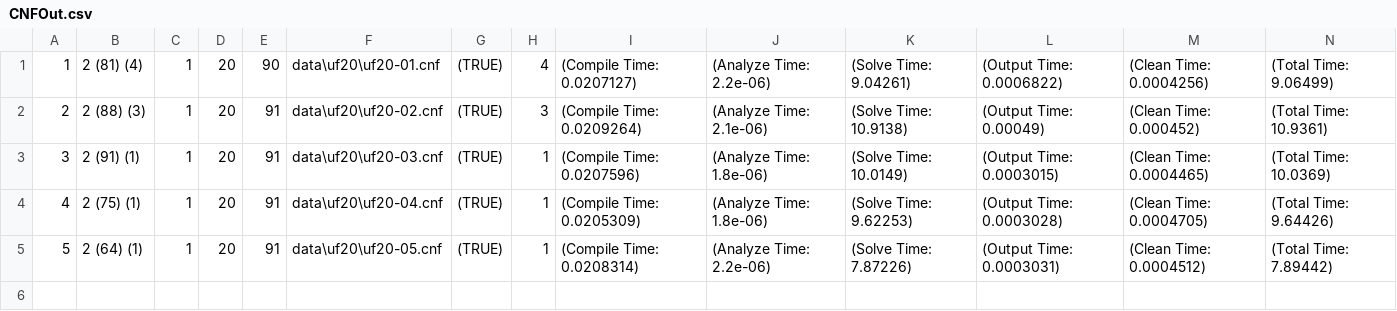
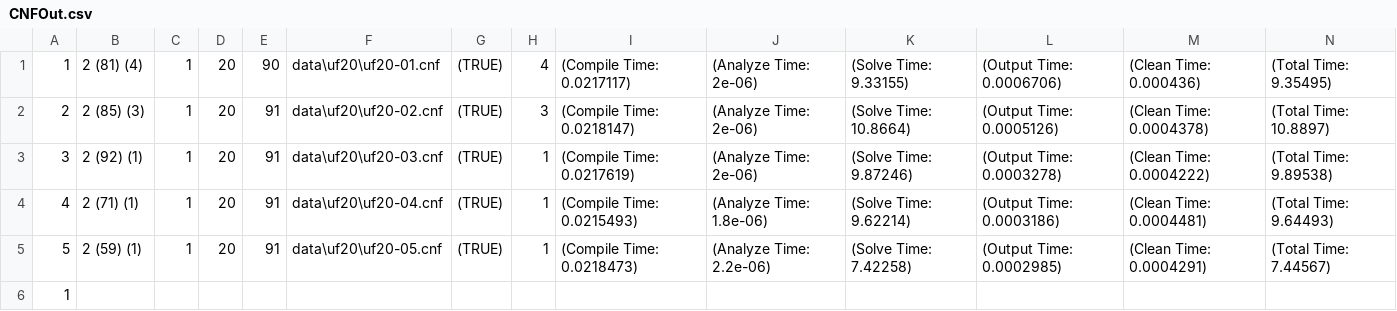
Before and after one commit to TeamJoe/SAT-Solver, a CSV file: out/CNFOut.csv, drawn as a sheet.

```diff
--- a/out/CNFOut.csv
+++ b/out/CNFOut.csv
@@ -1,5 +1,6 @@
-1,2 (81) (4),1,20,90,data\uf20\uf20-01.cnf,(TRUE),4,(Compile Time: 0.0207127),(Analyze Time: 2.2e-06),(Solve Time: 9.04261),(Output Time: 0.0006822),(Clean Time: 0.0004256),(Total Time: 9.06499)
-2,2 (88) (3),1,20,91,data\uf20\uf20-02.cnf,(TRUE),3,(Compile Time: 0.0209264),(Analyze Time: 2.1e-06),(Solve Time: 10.9138),(Output Time: 0.00049),(Clean Time: 0.000452),(Total Time: 10.9361)
-3,2 (91) (1),1,20,91,data\uf20\uf20-03.cnf,(TRUE),1,(Compile Time: 0.0207596),(Analyze Time: 1.8e-06),(Solve Time: 10.0149),(Output Time: 0.0003015),(Clean Time: 0.0004465),(Total Time: 10.0369)
-4,2 (75) (1),1,20,91,data\uf20\uf20-04.cnf,(TRUE),1,(Compile Time: 0.0205309),(Analyze Time: 1.8e-06),(Solve Time: 9.62253),(Output Time: 0.0003028),(Clean Time: 0.0004705),(Total Time: 9.64426)
-5,2 (64) (1),1,20,91,data\uf20\uf20-05.cnf,(TRUE),1,(Compile Time: 0.0208314),(Analyze Time: 2.2e-06),(Solve Time: 7.87226),(Output Time: 0.0003031),(Clean Time: 0.0004512),(Total Time: 7.89442)
+1,2 (81) (4),1,20,90,data\uf20\uf20-01.cnf,(TRUE),4,(Compile Time: 0.0217117),(Analyze Time: 2e-06),(Solve Time: 9.33155),(Output Time: 0.0006706),(Clean Time: 0.000436),(Total Time: 9.35495)
+2,2 (85) (3),1,20,91,data\uf20\uf20-02.cnf,(TRUE),3,(Compile Time: 0.0218147),(Analyze Time: 2e-06),(Solve Time: 10.8664),(Output Time: 0.0005126),(Clean Time: 0.0004378),(Total Time: 10.8897)
+3,2 (92) (1),1,20,91,data\uf20\uf20-03.cnf,(TRUE),1,(Compile Time: 0.0217619),(Analyze Time: 2e-06),(Solve Time: 9.87246),(Output Time: 0.0003278),(Clean Time: 0.0004222),(Total Time: 9.89538)
+4,2 (71) (1),1,20,91,data\uf20\uf20-04.cnf,(TRUE),1,(Compile Time: 0.0215493),(Analyze Time: 1.8e-06),(Solve Time: 9.62214),(Output Time: 0.0003186),(Clean Time: 0.0004481),(Total Time: 9.64493)
+5,2 (59) (1),1,20,91,data\uf20\uf20-05.cnf,(TRUE),1,(Compile Time: 0.0218473),(Analyze Time: 2.2e-06),(Solve Time: 7.42258),(Output Time: 0.0002985),(Clean Time: 0.0004291),(Total Time: 7.44567)
+1,
```
Also changed, not shown: out/InputOut.csv, 7 other files.
